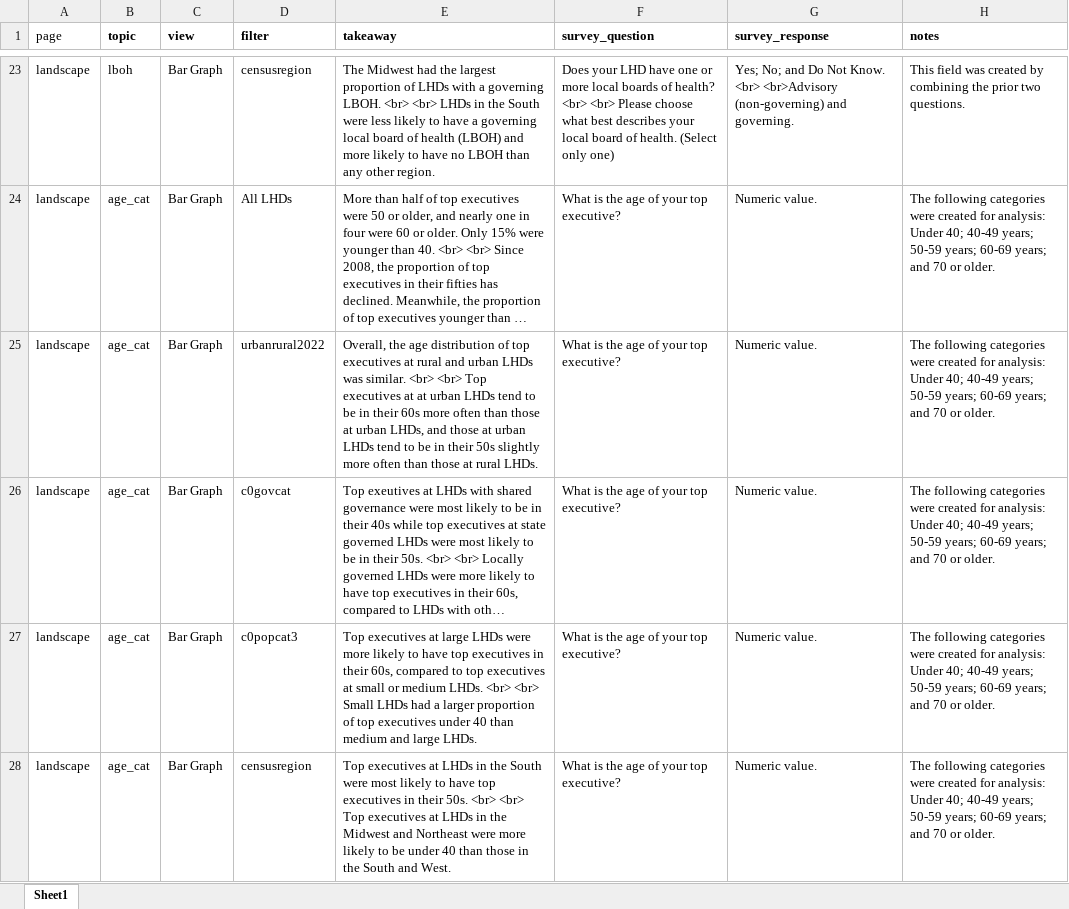
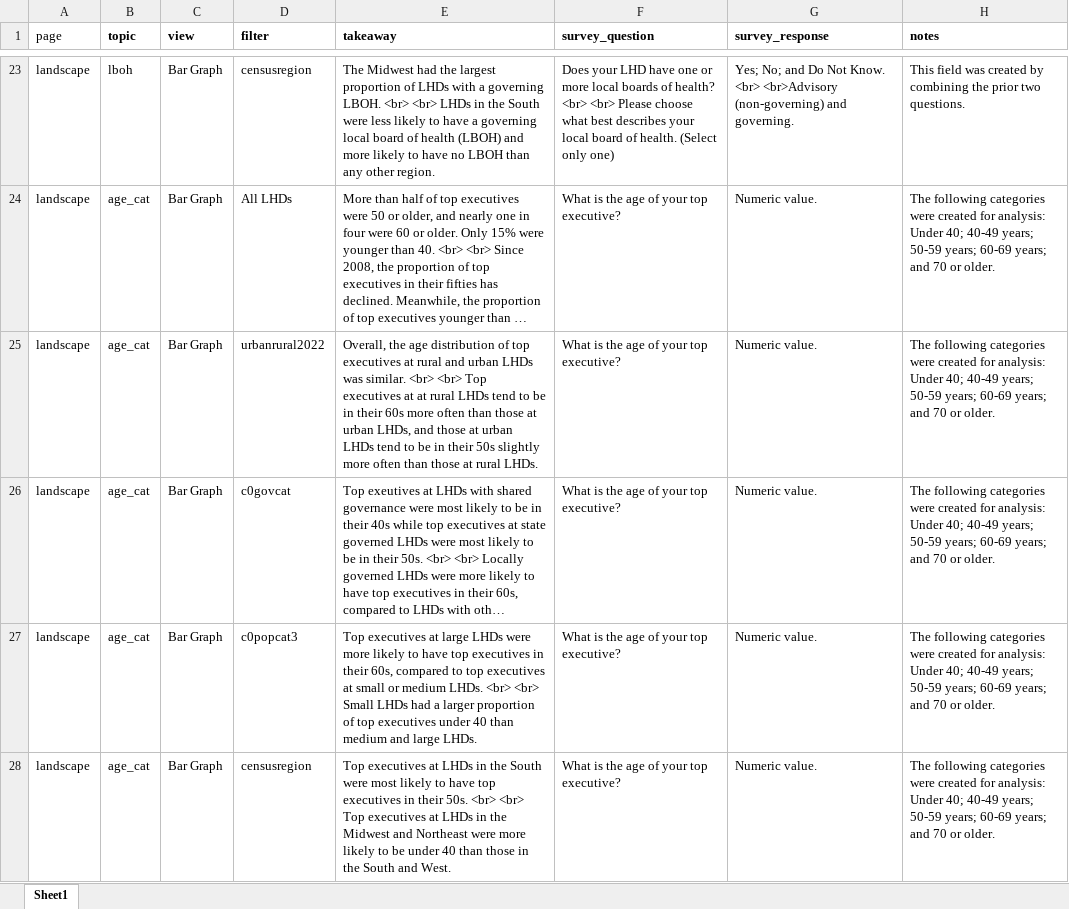
Before and after one commit to madocalder/nacchoProfile, an Excel workbook: data-raw/notes.xlsx, sheet Sheet1, drawn as a sheet; only a part is shown, gaps mark what is left out; long unchanged cells end in …; values as stored, in another font and other column widths than the file's, no borders; the diff names each change by its address in the sheet, - before the commit and + after, or states it on an @@ line.

```diff
--- a/data-raw/notes.xlsx (sheet Sheet1)
+++ b/data-raw/notes.xlsx (sheet Sheet1)
-E25 (takeaway): …at at urban LHDs tend…
+E25 (takeaway): …at at rural LHDs tend…
```
Also changed, not shown: 6 other files.
